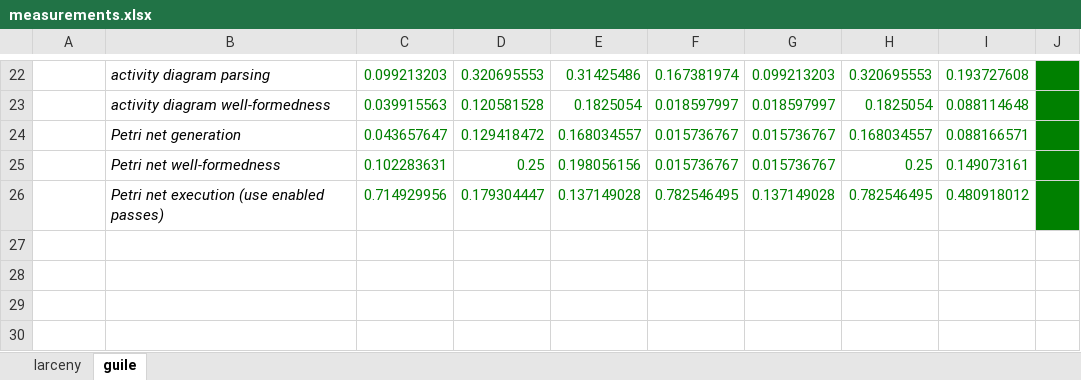
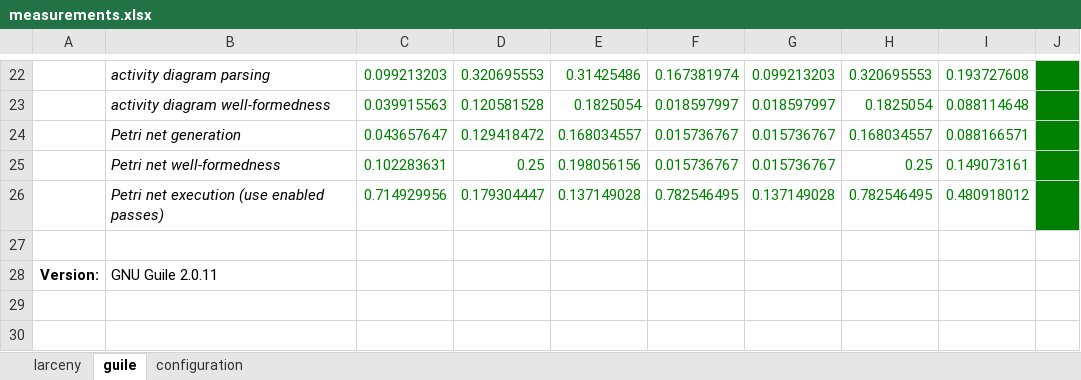
Before and after one commit to christoff-buerger/racr, an Excel workbook: examples/ttc-2015-fuml-activity-diagrams/documentation/figures/measurements.xlsx, sheet guile, drawn as a sheet; only a part is shown, gaps mark what is left out; values as stored, in another font and other column widths than the file's, no borders; the diff names each change by its address in the sheet, - before the commit and + after, or states it on an @@ line.

```diff
--- a/examples/ttc-2015-fuml-activity-diagrams/documentation/figures/measurements.xlsx (sheet guile)
+++ b/examples/ttc-2015-fuml-activity-diagrams/documentation/figures/measurements.xlsx (sheet guile)
+sheet tab: configuration
-row 28: (empty)
+row 28: Version: | GNU Guile 2.0.11
```
Also changed, not shown: sheet larceny.
